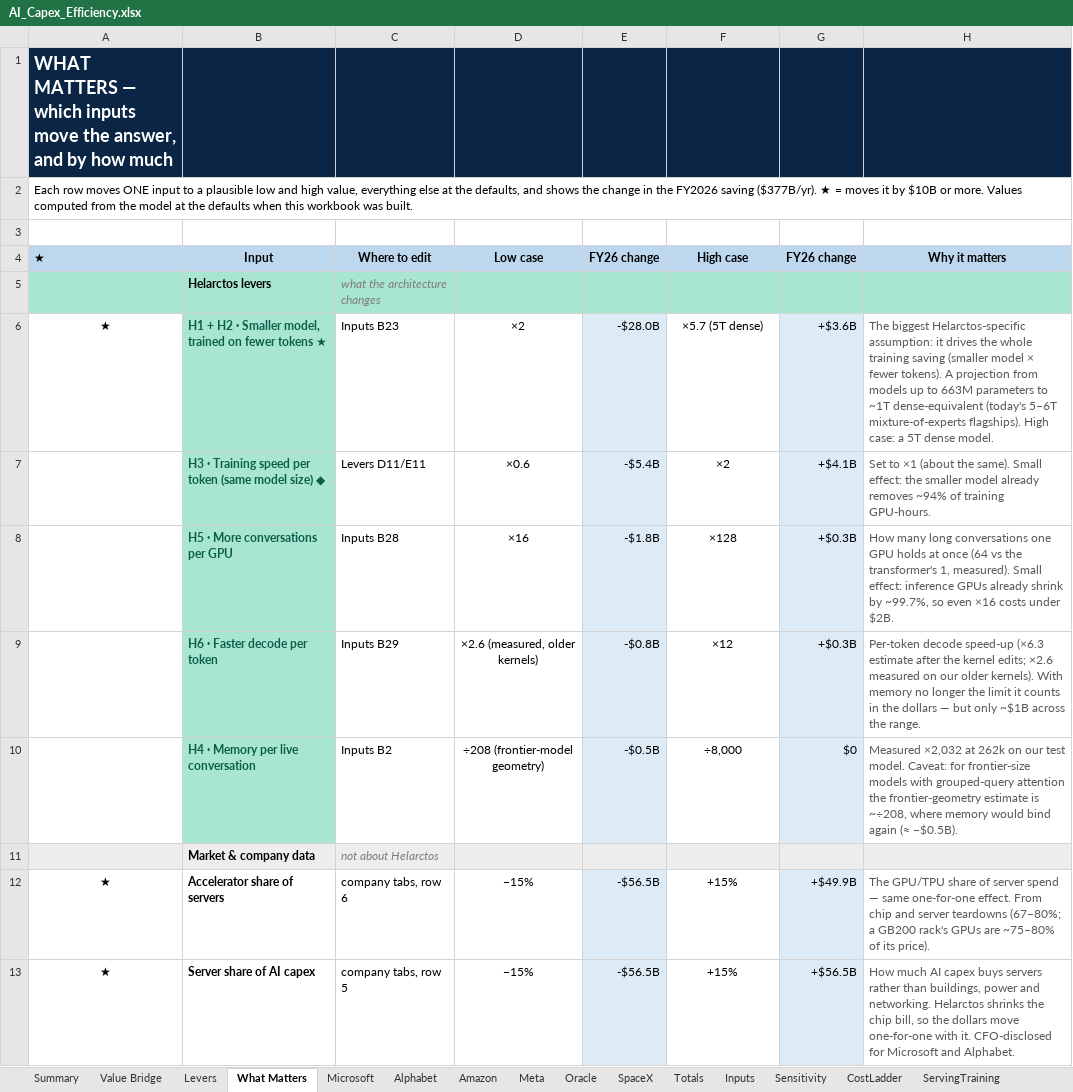
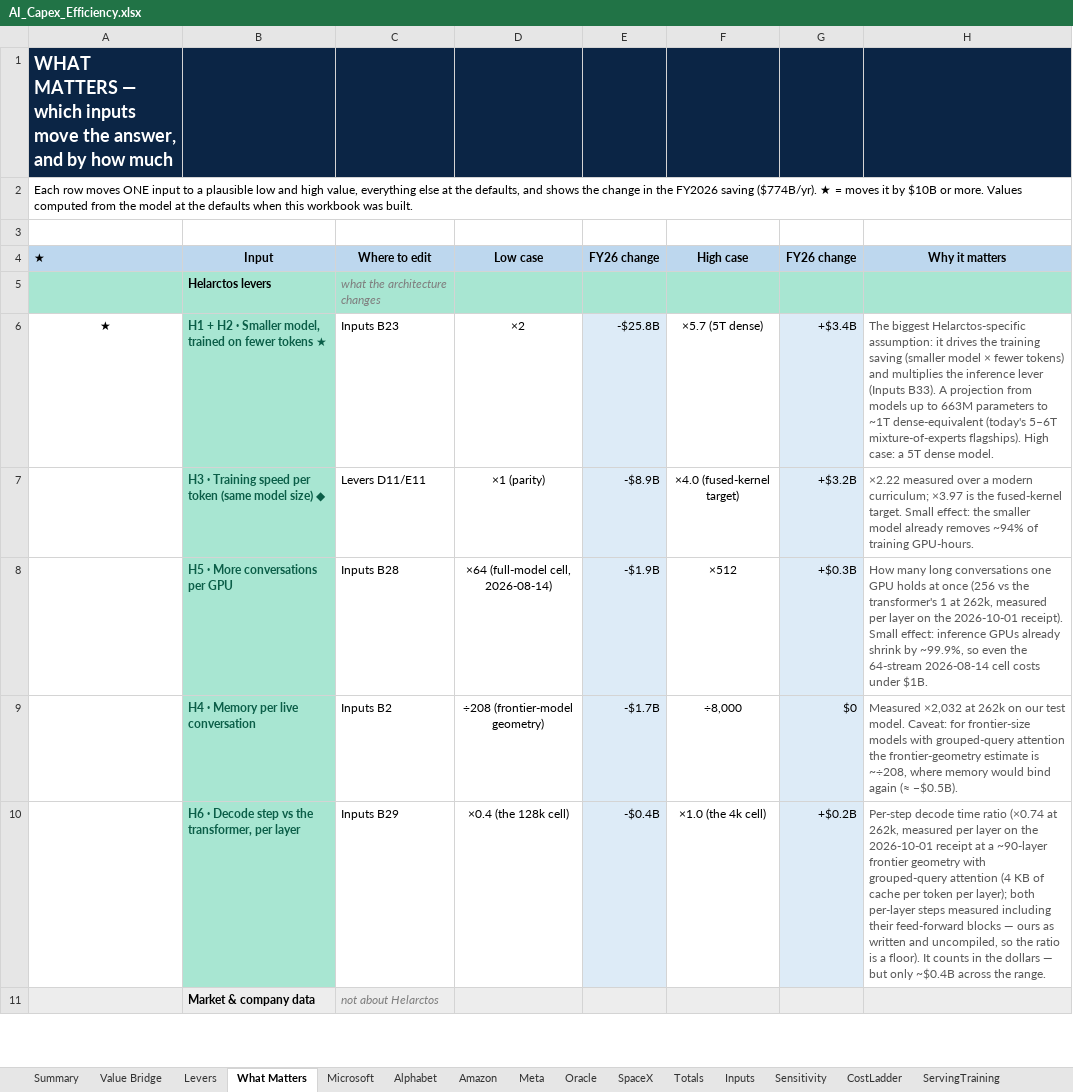
Before and after one commit to fberl/ai-capex-efficiency-model, an Excel workbook: AI_Capex_Efficiency.xlsx, sheet What Matters, drawn as a sheet; only a part is shown; values as stored, in another font and other column widths than the file's, no borders; charts and pictures not drawn; removed rows and columns are numbered as before the commit, all else as after; the diff covers the shown part only; the diff names each change by its address in the sheet, - before the commit and + after, or states it on an @@ line.

Commit message:
Re-base on 2026-10-01 measurements: decode receipt, H3 measured, size factor on inference, servers and datacenters follow
Model
- Decode from the 2026-10-01 per-layer receipt (deck layer card + FFN card +
  apples join): our layer = fused unit + measured FFN mixer as written
  (uncompiled, conservative); transformer = flash layer incl. FFN, with the
  attention-only decomposition. Quoted at a ~90-layer frontier geometry
  (Kimi K3 / GLM-5 class depth, grouped-query cache, 94.5 GiB card) with the
  transformer at its feasible batch: 4.0x / 24x / 114x / 189x tokens per GPU
  at 4k / 32k / 128k / 262k; H5 = 256, H6 = 0.74 at 262k. The 24-layer
  measured comparator (364x at 262k) and the 2026-08-14 full-model cross-check
  (62.2 vs 64.0 tok/s) stay as the measured anchors.
- Inference size factor reinstated: inference lever = equal-size ratio x4.22
  (182 x 4.22 = 768; optimized 782). H3 training speed per token = x2.22
  (steps measured at 2k/8k, modelled beyond; mature x3.97 target). Training
  lever H1 H2 H3 = x39.5.
- Value bridge: servers and datacenters follow the per-company fleet reduction
  (BRIDGE_FOLLOW_20261001; held = sensitivity); bridge_year, 4-step ladder,
  "Datacenters follow" sensitivity row; HEADLINE_QUOTED_20261001 pins the
  family (FY2026 $774B all-follow, $516B held, $777B mature; FY2025 $360B).

App / workbook / README
- FY2026 is the basis everywhere; one headline number per scenario across
  Summary, sidebar and Value Bridge; scenario-delta table and the saturation
  note; by-fleet split demoted to a table that adds to the headline;
  "Hold datacenters" switch; legacy accelerator-only engine confined to the
  technical Totals tab. Workbook mirrors it with live formulas and a Python
  twin check; README re-quoted.

```diff
--- a/AI_Capex_Efficiency.xlsx (sheet What Matters)
+++ b/AI_Capex_Efficiency.xlsx (sheet What Matters)
-A2 (★): …FY2026 saving ($377B/yr). ★ =…
+A2 (★): …FY2026 saving ($774B/yr). ★ =…
-E6 (FY26 change): -$28.0B
+E6 (FY26 change): -$25.8B
-G6 (FY26 change): +$3.6B
+G6 (FY26 change): +$3.4B
-H6 (Why it matters): …drives the whole training saving (smaller model × fewer tokens). A projection…
+H6 (Why it matters): …drives the training saving (smaller model × fewer tokens) and multiplies the inference lever (Inputs B33). A projection…
-row 7:  | H3 · Training speed per token (same model size) ◆ | Levers D11/E11 | ×0.6 | -$5.4B | ×2 | +$4.1B | Set to ×1 (about the same). Small effect: the smaller model already removes ~94% of training GPU-hours.
+row 7:  | H3 · Training speed per token (same model size) ◆ | Levers D11/E11 | ×1 (parity) | -$8.9B | ×4.0 (fused-kernel target) | +$3.2B | ×2.22 measured over a modern curriculum; ×3.97 is the fused-kernel target. Small effect: the smaller model already removes ~94% of training GPU-hours.
-D8 (Low case): ×16
+D8 (Low case): ×64 (full-model cell, 2026-08-14)
-E8 (FY26 change): -$1.8B
+E8 (FY26 change): -$1.9B
-F8 (High case): ×128
+F8 (High case): ×512
-H8 (Why it matters): …at once (64 vs the transformer's 1, measured). Small effect: inference GPUs already shrink by ~99.7%, so even ×16 costs under $2B.
+H8 (Why it matters): …at once (256 vs the transformer's 1 at 262k, measured per layer on the 2026-10-01 receipt). Small effect: inference GPUs already shrink by ~99.9%, so even the 64-stream 2026-08-14 cell costs under $1B.
-row 9:  | H6 · Faster decode per token | Inputs B29 | ×2.6 (measured, older kernels) | -$0.8B | ×12 | +$0.3B | Per-token decode speed-up (×6.3 estimate after the kernel edits; ×2.6 measured on our older kernels). With memory no longer the limit it counts in the dollars — but only ~$1B across the range.
-E9 (FY26 change): -$0.5B
+E9 (FY26 change): -$1.7B
+row 10:  | H6 · Decode step vs the transformer, per layer | Inputs B29 | ×0.4 (the 128k cell) | -$0.4B | ×1.0 (the 4k cell) | +$0.2B | Per-step decode time ratio (×0.74 at 262k, measured per layer on the 2026-10-01 receipt at a ~90-layer frontier geometry with grouped-query attention (4 KB of cache per token per layer); both per-layer steps measured including their feed-forward blocks — ours as written and uncompiled, so the ratio is a floor). It counts in the dollars — but only ~$0.4B across the range.
-row 12: ★ | Accelerator share of servers | company tabs, row 6 | −15% | -$56.5B | +15% | +$49.9B | The GPU/TPU share of server spend — same one-for-one effect. From chip and server teardowns (67–80%; a GB200 rack's GPUs are ~75–80% of its price).
-row 13: ★ | Server share of AI capex | company tabs, row 5 | −15% | -$56.5B | +15% | +$56.5B | How much AI capex buys servers rather than buildings, power and networking. Helarctos shrinks the chip bill, so the dollars move one-for-one with it. CFO-disclosed for Microsoft and Alphabet.
```
Also changed, not shown: 4 added rows, 1 removed row and 11 edited cells elsewhere in this sheet, sheet Value Bridge, sheet Summary, sheet Sensitivity, sheet Levers, sheet Inputs, sheet ServingTraining, 9 more sheets, charts or pictures, 4 other files.
